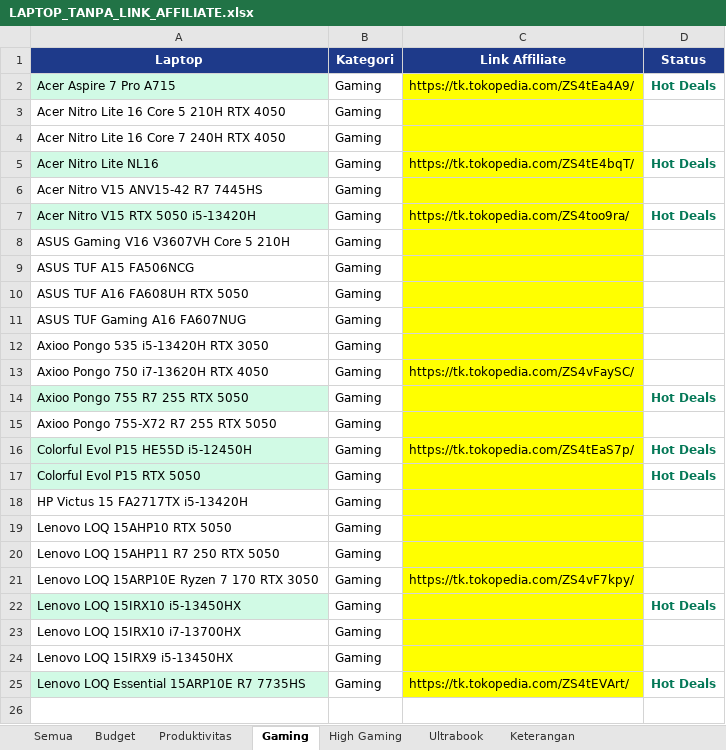
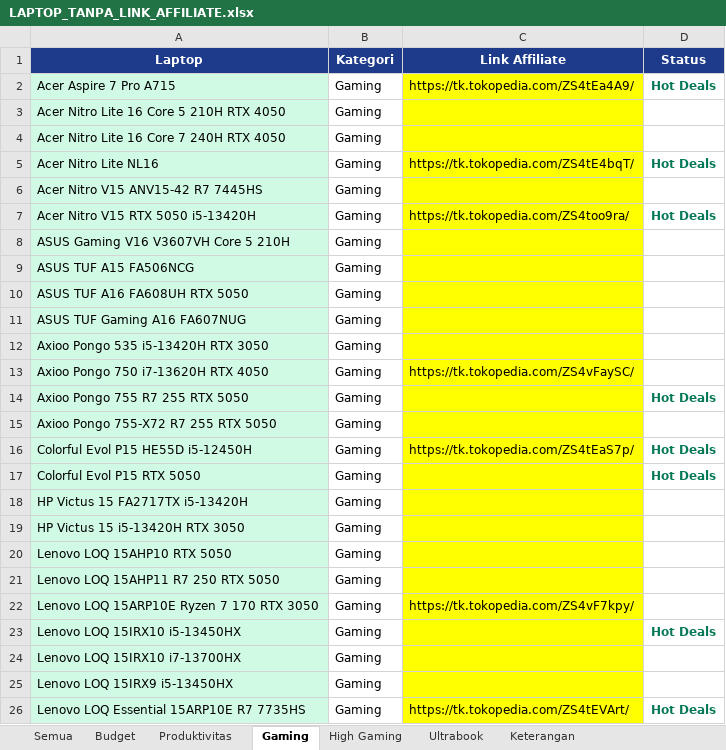
Before and after one commit to cabdans/astro-laptop-latihan, an Excel workbook: LAPTOP_TANPA_LINK_AFFILIATE.xlsx, sheet Gaming, drawn as a sheet; values as stored, in another font and other column widths than the file's, no borders; addresses are those after the commit; the diff names each change by its address in the sheet, - before the commit and + after, or states it on an @@ line.

```diff
--- a/LAPTOP_TANPA_LINK_AFFILIATE.xlsx (sheet Gaming)
+++ b/LAPTOP_TANPA_LINK_AFFILIATE.xlsx (sheet Gaming)
-A3:A4 fill: none
+A3:A4 fill: #D1FAE5
-A6 fill: none
+A6 fill: #D1FAE5
-A8:A13 fill: none
+A8:A13 fill: #D1FAE5
-A15 fill: none
+A15 fill: #D1FAE5
-A18 fill: none
+A18 fill: #D1FAE5
+row 19: HP Victus 15 i5-13420H RTX 3050 | Gaming
-A20:A22 fill: none
+A20:A22 fill: #D1FAE5
-A24:A25 fill: none
+A24:A25 fill: #D1FAE5
```
Also changed, not shown: sheet Produktivitas, sheet Semua, sheet Budget, sheet Ultrabook, 8 other files.
